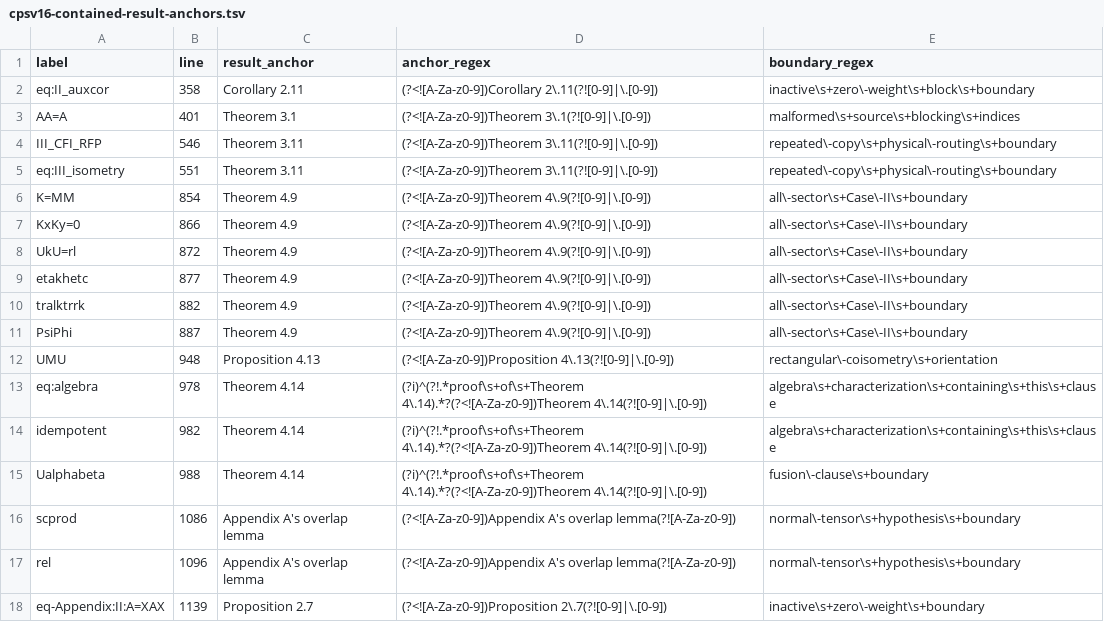
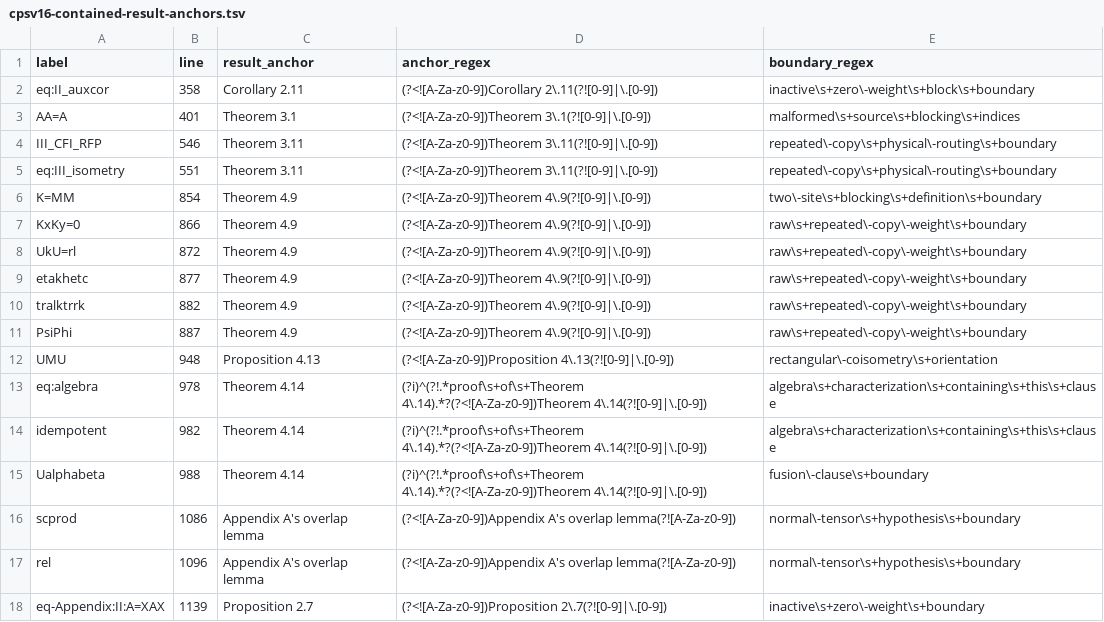
Before and after one commit to LionSR/TNLean, a TSV file: docs/audits/data/cpsv16-contained-result-anchors.tsv, drawn as a sheet; only a part is shown.

```diff
--- a/docs/audits/data/cpsv16-contained-result-anchors.tsv
+++ b/docs/audits/data/cpsv16-contained-result-anchors.tsv
@@ -5,8 +5,8 @@ III_CFI_RFP	546	Theorem 3.11	(?<![A-Za-z0-9])Theorem 3\.11(?![0-9]|\.[0-9])	repe
 eq:III_isometry	551	Theorem 3.11	(?<![A-Za-z0-9])Theorem 3\.11(?![0-9]|\.[0-9])	repeated\-copy\s+physical\-routing\s+boundary
-K=MM	854	Theorem 4.9	(?<![A-Za-z0-9])Theorem 4\.9(?![0-9]|\.[0-9])	all\-sector\s+Case\-II\s+boundary
-KxKy=0	866	Theorem 4.9	(?<![A-Za-z0-9])Theorem 4\.9(?![0-9]|\.[0-9])	all\-sector\s+Case\-II\s+boundary
-UkU=rl	872	Theorem 4.9	(?<![A-Za-z0-9])Theorem 4\.9(?![0-9]|\.[0-9])	all\-sector\s+Case\-II\s+boundary
-etakhetc	877	Theorem 4.9	(?<![A-Za-z0-9])Theorem 4\.9(?![0-9]|\.[0-9])	all\-sector\s+Case\-II\s+boundary
-tralktrrk	882	Theorem 4.9	(?<![A-Za-z0-9])Theorem 4\.9(?![0-9]|\.[0-9])	all\-sector\s+Case\-II\s+boundary
-PsiPhi	887	Theorem 4.9	(?<![A-Za-z0-9])Theorem 4\.9(?![0-9]|\.[0-9])	all\-sector\s+Case\-II\s+boundary
+K=MM	854	Theorem 4.9	(?<![A-Za-z0-9])Theorem 4\.9(?![0-9]|\.[0-9])	two\-site\s+blocking\s+definition\s+boundary
+KxKy=0	866	Theorem 4.9	(?<![A-Za-z0-9])Theorem 4\.9(?![0-9]|\.[0-9])	raw\s+repeated\-copy\-weight\s+boundary
+UkU=rl	872	Theorem 4.9	(?<![A-Za-z0-9])Theorem 4\.9(?![0-9]|\.[0-9])	raw\s+repeated\-copy\-weight\s+boundary
+etakhetc	877	Theorem 4.9	(?<![A-Za-z0-9])Theorem 4\.9(?![0-9]|\.[0-9])	raw\s+repeated\-copy\-weight\s+boundary
+tralktrrk	882	Theorem 4.9	(?<![A-Za-z0-9])Theorem 4\.9(?![0-9]|\.[0-9])	raw\s+repeated\-copy\-weight\s+boundary
+PsiPhi	887	Theorem 4.9	(?<![A-Za-z0-9])Theorem 4\.9(?![0-9]|\.[0-9])	raw\s+repeated\-copy\-weight\s+boundary
 UMU	948	Proposition 4.13	(?<![A-Za-z0-9])Proposition 4\.13(?![0-9]|\.[0-9])	rectangular\-coisometry\s+orientation
```
Also changed, not shown: docs/audits/data/cpsv16-label-dispositions.tsv, 30 other files.
